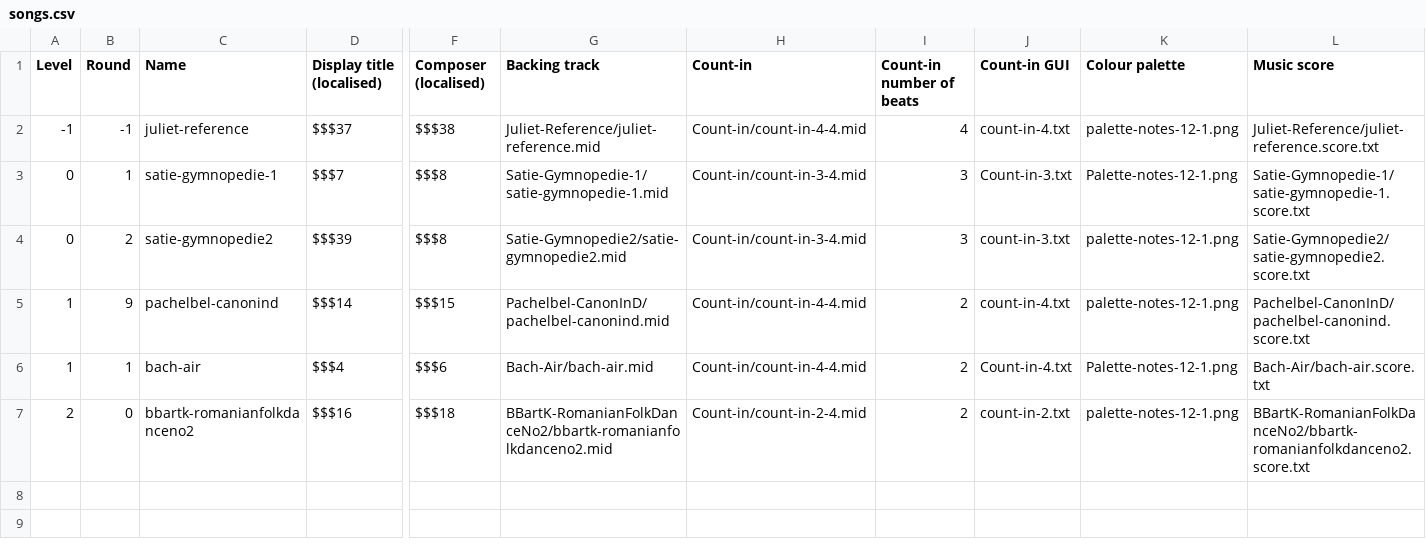
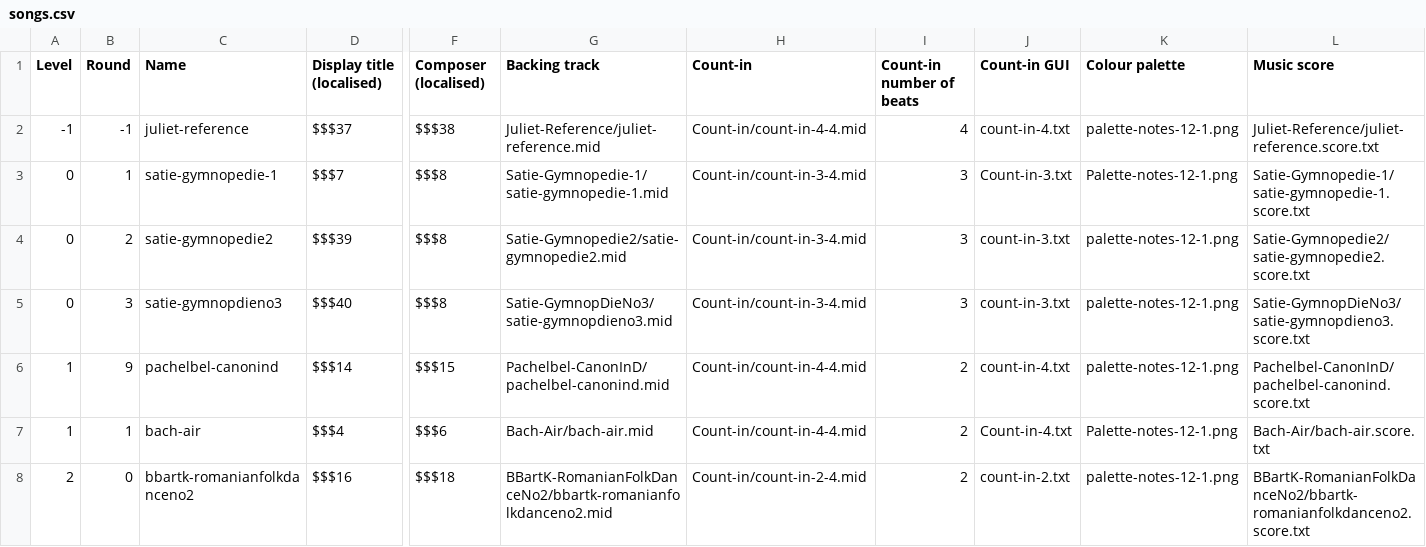
Before and after one commit to amju-games/music-theory, a CSV file: Assets/Songs/songs.csv, drawn as a sheet; only a part is shown, gaps mark what is left out; rows hold the shown columns only; the diff names each change by its address in the sheet, - before the commit and + after, or states it on an @@ line.

Commit message:
Add Satie-Gymnopedie-3. Top line extraction didn't work perfectly but was mostly correct; extracted bass line was garbage.

```diff
--- a/Assets/Songs/songs.csv
+++ b/Assets/Songs/songs.csv
+row 5: 0 | 3 | satie-gymnopdieno3 | $$$40 | $$$8 | Satie-GymnopDieNo3/satie-gymnopdieno3.mid | Count-in/count-in-3-4.mid | 3 | count-in-3.txt | palette-notes-12-1.png | Satie-GymnopDieNo3/satie-gymnopdieno3.score.txt
```
Also changed, not shown: 7 other files.
